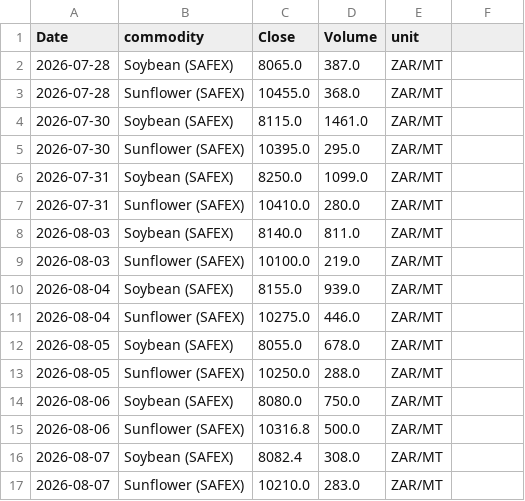
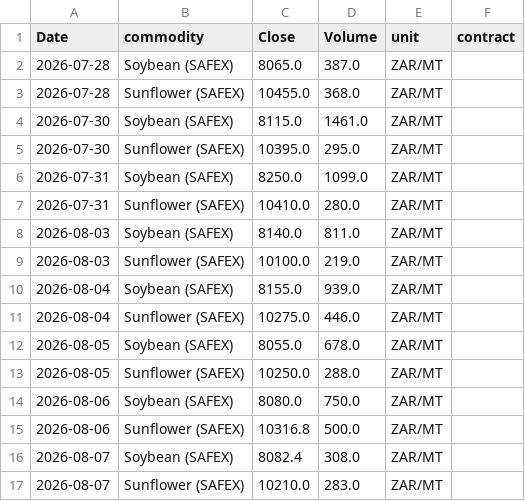
Before and after one commit to philipbergman6-glitch/Mirror-Market, a CSV file: data/history/safex_prices.csv, drawn as a sheet; the diff names each change by its address in the sheet, - before the commit and + after, or states it on an @@ line.

```diff
--- a/data/history/safex_prices.csv
+++ b/data/history/safex_prices.csv
-F1: (empty)
+F1: contract
```
Also changed, not shown: 6 other files.
